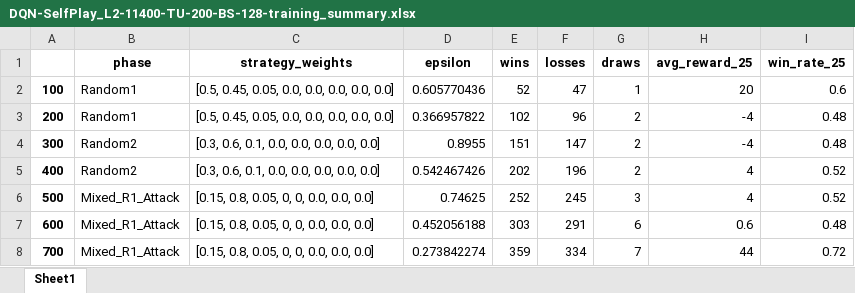
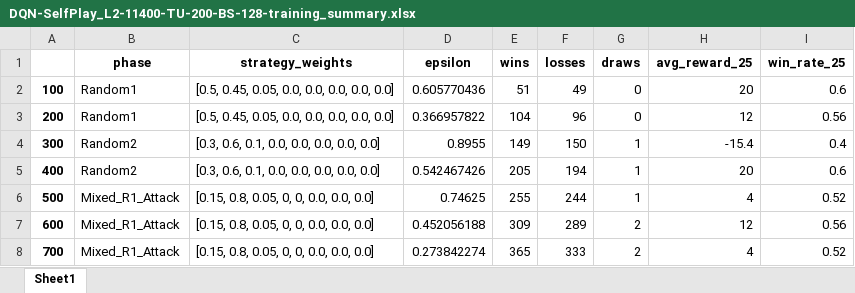
Before and after one commit to lovroselic/Connect4, an Excel workbook: Code/Jupiter/Connect4/Logs/DQN/DQN-SelfPlay_L2-11400-TU-200-BS-128-training_summary.xlsx, sheet Sheet1, drawn as a sheet; only a part is shown; values as stored, in another font and other column widths than the file's, no borders; the diff covers the shown part only; the diff names each change by its address in the sheet, - before the commit and + after, or states it on an @@ line.

```diff
--- a/Code/Jupiter/Connect4/Logs/DQN/DQN-SelfPlay_L2-11400-TU-200-BS-128-training_summary.xlsx (sheet Sheet1)
+++ b/Code/Jupiter/Connect4/Logs/DQN/DQN-SelfPlay_L2-11400-TU-200-BS-128-training_summary.xlsx (sheet Sheet1)
-E2 (wins): 52
+E2 (wins): 51
-F2 (losses): 47
+F2 (losses): 49
-G2 (draws): 1
+G2 (draws): 0
-E3 (wins): 102
+E3 (wins): 104
-G3 (draws): 2
+G3 (draws): 0
-H3 (avg_reward_25): -4
+H3 (avg_reward_25): 12
-I3 (win_rate_25): 0.48
+I3 (win_rate_25): 0.56
-E4 (wins): 151
+E4 (wins): 149
-F4 (losses): 147
+F4 (losses): 150
-G4:G5 (draws): 2
+G4:G5 (draws): 1
-H4 (avg_reward_25): -4
+H4 (avg_reward_25): -15.4
-I4 (win_rate_25): 0.48
+I4 (win_rate_25): 0.4
-E5 (wins): 202
+E5 (wins): 205
-F5 (losses): 196
+F5 (losses): 194
-H5 (avg_reward_25): 4
+H5 (avg_reward_25): 20
-I5 (win_rate_25): 0.52
+I5 (win_rate_25): 0.6
-E6 (wins): 252
+E6 (wins): 255
-F6 (losses): 245
+F6 (losses): 244
-G6 (draws): 3
+G6 (draws): 1
-E7 (wins): 303
+E7 (wins): 309
-F7 (losses): 291
+F7 (losses): 289
-G7 (draws): 6
+G7 (draws): 2
-H7 (avg_reward_25): 0.6
+H7 (avg_reward_25): 12
-I7 (win_rate_25): 0.48
+I7 (win_rate_25): 0.56
-E8 (wins): 359
+E8 (wins): 365
-F8 (losses): 334
+F8 (losses): 333
-G8 (draws): 7
+G8 (draws): 2
-H8 (avg_reward_25): 44
+H8 (avg_reward_25): 4
-I8 (win_rate_25): 0.72
+I8 (win_rate_25): 0.52
```
Also changed, not shown: 505 edited cells elsewhere in this sheet, Code/Jupiter/Connect4/DQN training_sessions.xlsx, Code/Jupiter/Connect4/Logs/DQN/DQN-SelfPlay_L2-11400-TU-200-BS-128-evaluation_results.xlsx, 35 other files.
